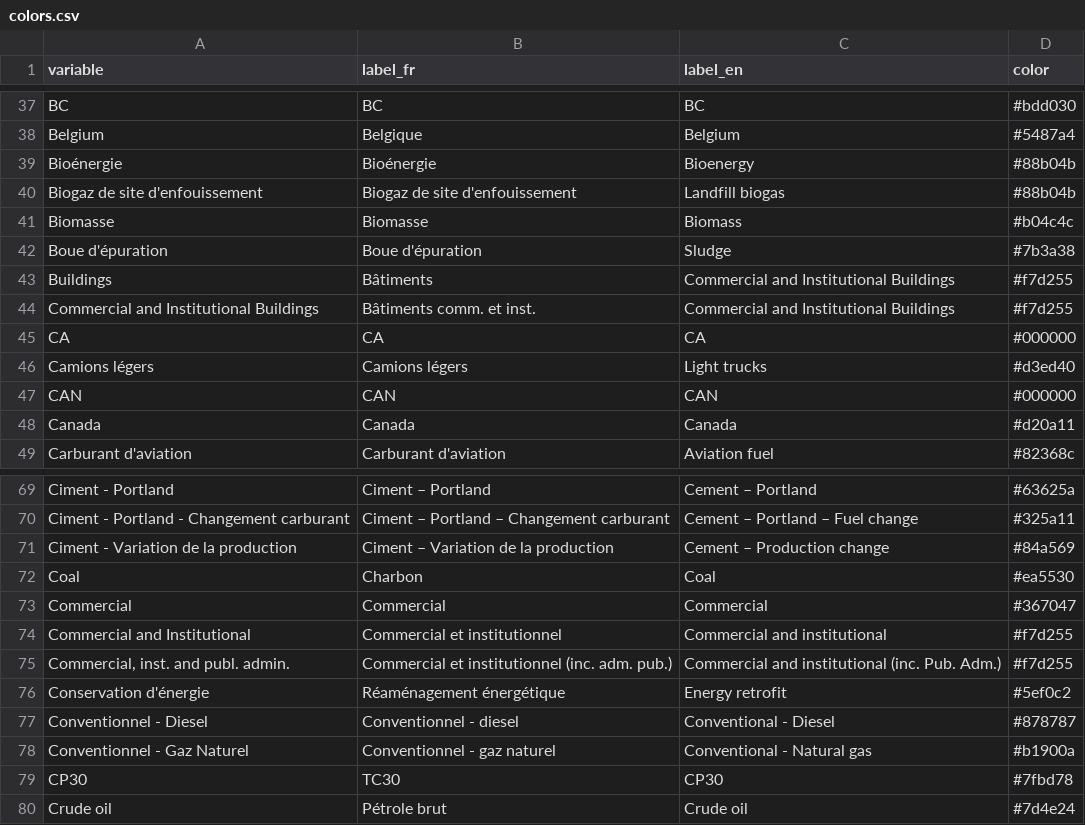
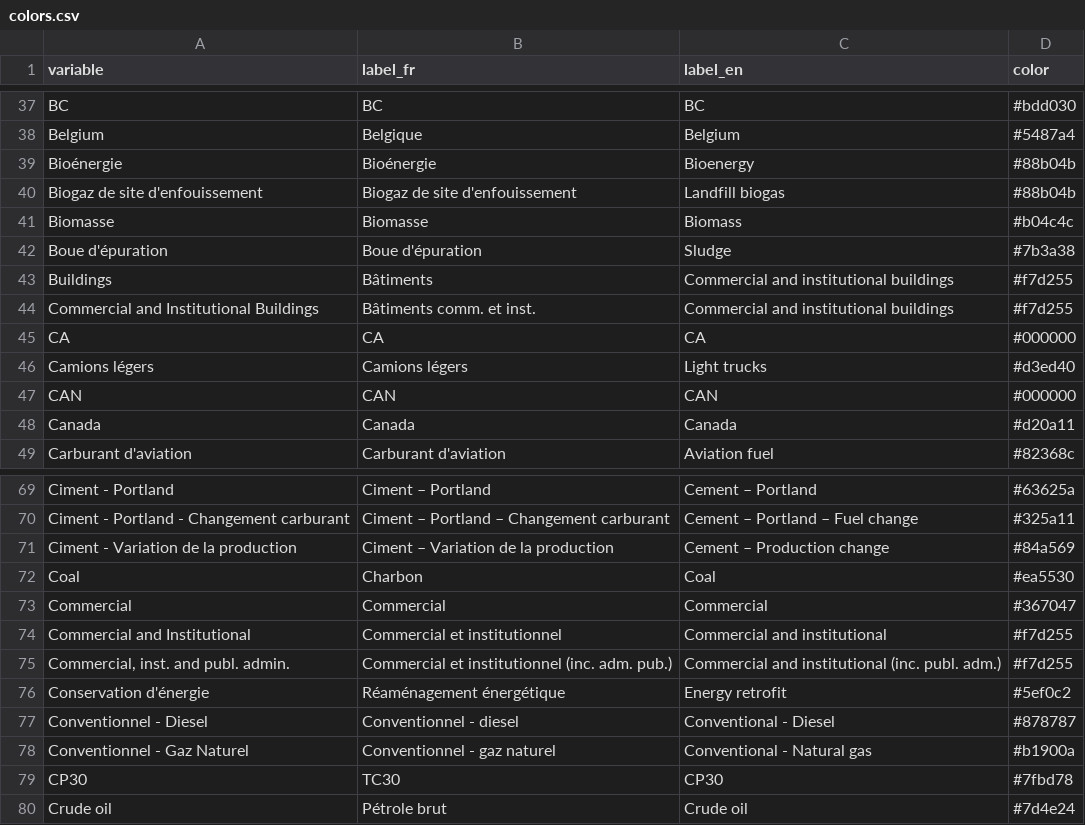
Before and after one commit to domrivest/genGraphIET, a CSV file: assets/colors.csv, drawn as a sheet; only a part is shown, gaps mark what is left out.

Commit message:
Update colors

```diff
--- a/assets/colors.csv
+++ b/assets/colors.csv
@@ -42,4 +42,4 @@ Biomasse,Biomasse,Biomass,#b04c4c
 Boue d'épuration,Boue d'épuration,Sludge,#7b3a38
-Buildings,Bâtiments,Commercial and Institutional Buildings,#f7d255
-Commercial and Institutional Buildings,Bâtiments comm. et inst.,Commercial and Institutional Buildings,#f7d255
+Buildings,Bâtiments,Commercial and institutional buildings,#f7d255
+Commercial and Institutional Buildings,Bâtiments comm. et inst.,Commercial and institutional buildings,#f7d255
 CA,CA,CA,#000000
@@ -74,3 +74,3 @@ Commercial,Commercial,Commercial,#367047
 Commercial and Institutional,Commercial et institutionnel,Commercial and institutional,#f7d255
-"Commercial, inst. and publ. admin.",Commercial et institutionnel (inc. adm. pub.),Commercial and institutional (inc. Pub. Adm.),#f7d255
+"Commercial, inst. and publ. admin.",Commercial et institutionnel (inc. adm. pub.),Commercial and institutional (inc. publ. adm.),#f7d255
 Conservation d'énergie,Réaménagement énergétique,Energy retrofit,#5ef0c2
```
